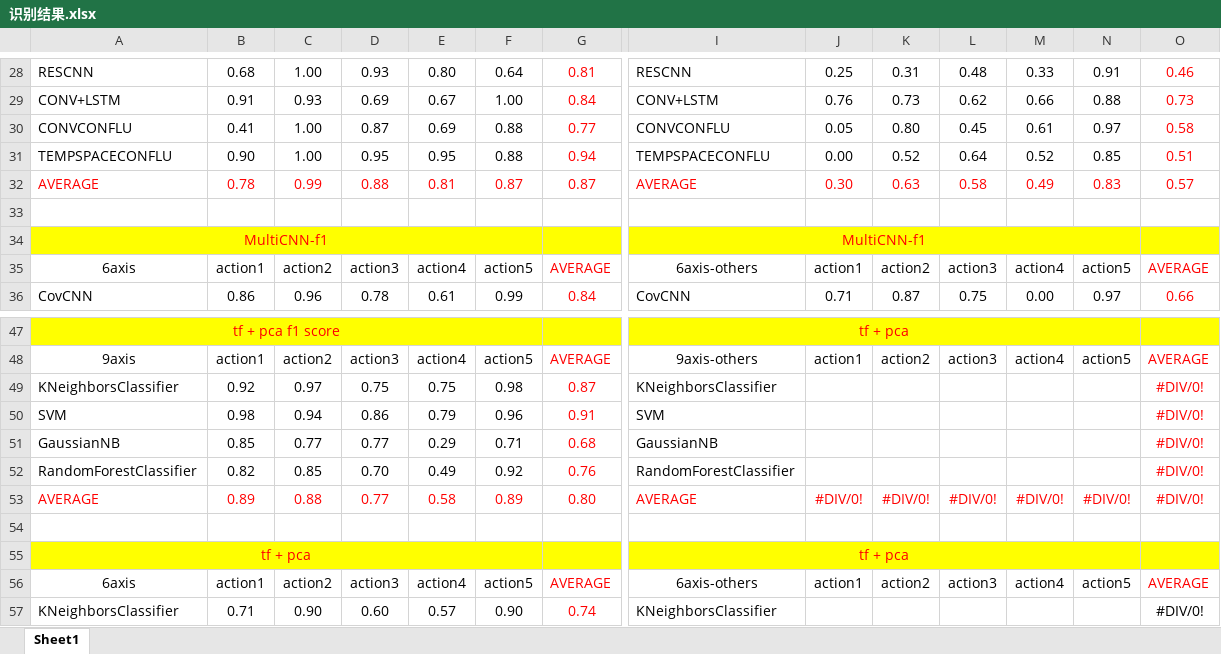
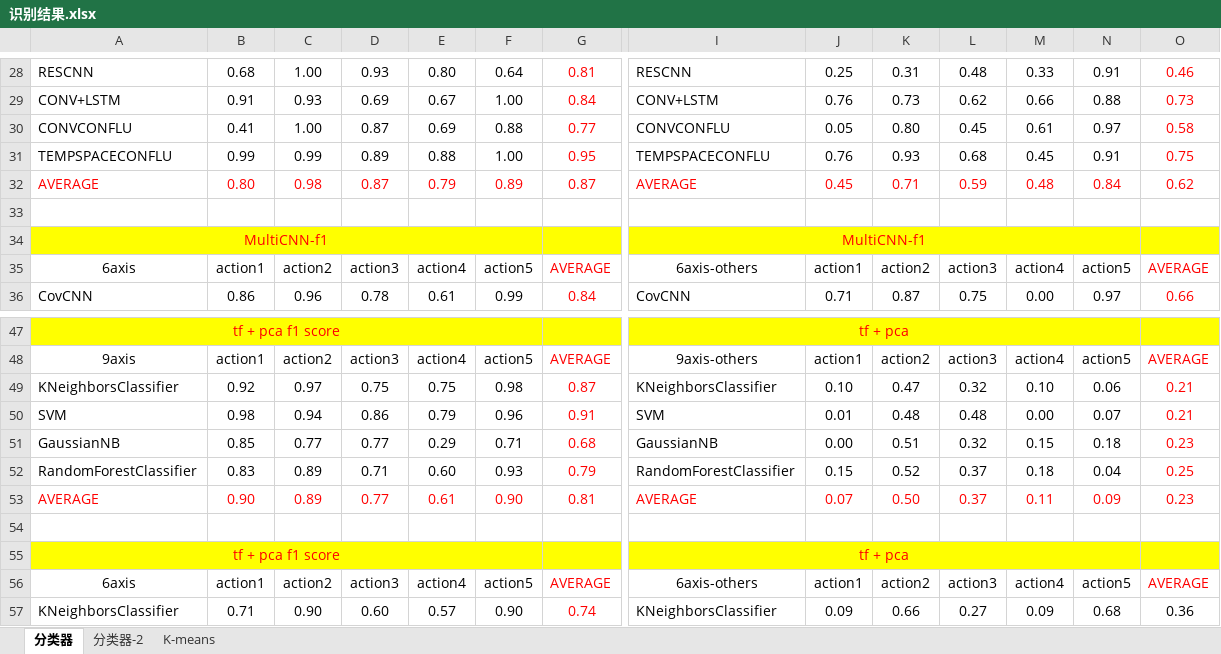
Before and after one commit to cnyan/PytorchBasic, an Excel workbook: action_recog_with_function/识别结果.xlsx, sheet 分类器, drawn as a sheet; only a part is shown, gaps mark what is left out; values as stored, in another font and other column widths than the file's, no borders; removed rows and columns are numbered as before the commit, all else as after; rows hold the shown columns only; the diff covers the shown part only; the diff names each change by its address in the sheet, - before the commit and + after, or states it on an @@ line.

```diff
--- a/action_recog_with_function/识别结果.xlsx (sheet 分类器)
+++ b/action_recog_with_function/识别结果.xlsx (sheet 分类器)
-sheet tab: Sheet1
+sheet tab: 分类器
+sheet tab: 分类器-2
+sheet tab: K-means
-row 31: TEMPSPACECONFLU | 0.90 | 1.00 | 0.95 | 0.95 | 0.88 | 0.94 | TEMPSPACECONFLU | 0.00 | 0.52 | 0.64 | 0.52 | 0.85 | 0.51
-row 32: AVERAGE | 0.78 | 0.99 | 0.88 | 0.81 | 0.87 | 0.87 | AVERAGE | 0.30 | 0.63 | 0.58 | 0.49 | 0.83 | 0.57
+row 31: TEMPSPACECONFLU | 0.99 | 0.99 | 0.89 | 0.88 | 1.00 | 0.95 | TEMPSPACECONFLU | 0.76 | 0.93 | 0.68 | 0.45 | 0.91 | 0.75
+row 32: AVERAGE | 0.80 | 0.98 | 0.87 | 0.79 | 0.89 | 0.87 | AVERAGE | 0.45 | 0.71 | 0.59 | 0.48 | 0.84 | 0.62
-J49: (empty)
+J49: 0.10
-K49: (empty)
+K49: 0.47
-L49: (empty)
+L49: 0.32
-M49: (empty)
+M49: 0.10
-N49: (empty)
+N49: 0.06
-O49:O50: #DIV/0!
+O49:O50: 0.21
-J50: (empty)
+J50: 0.01
-K50: (empty)
+K50: 0.48
-L50: (empty)
+L50: 0.48
-M50: (empty)
+M50: 0.00
-N50: (empty)
+N50: 0.07
-J51: (empty)
+J51: 0.00
-K51: (empty)
+K51: 0.51
-L51: (empty)
+L51: 0.32
-M51: (empty)
+M51: 0.15
-N51: (empty)
+N51: 0.18
-O51: #DIV/0!
+O51: 0.23
-row 52: RandomForestClassifier | 0.82 | 0.85 | 0.70 | 0.49 | 0.92 | 0.76 | RandomForestClassifier |  |  |  |  |  | #DIV/0!
-row 53: AVERAGE | 0.89 | 0.88 | 0.77 | 0.58 | 0.89 | 0.80 | AVERAGE | #DIV/0! | #DIV/0! | #DIV/0! | #DIV/0! | #DIV/0! | #DIV/0!
+row 52: RandomForestClassifier | 0.83 | 0.89 | 0.71 | 0.60 | 0.93 | 0.79 | RandomForestClassifier | 0.15 | 0.52 | 0.37 | 0.18 | 0.04 | 0.25
+row 53: AVERAGE | 0.90 | 0.89 | 0.77 | 0.61 | 0.90 | 0.81 | AVERAGE | 0.07 | 0.50 | 0.37 | 0.11 | 0.09 | 0.23
-A55: tf + pca
+A55: tf + pca f1 score
-J57: (empty)
+J57: 0.09
-K57: (empty)
+K57: 0.66
-L57: (empty)
+L57: 0.27
-M57: (empty)
+M57: 0.09
-N57: (empty)
+N57: 0.68
-O57: #DIV/0!
+O57: 0.36
```
Also changed, not shown: 13 added rows, 13 removed rows and 39 edited cells elsewhere in this sheet, 9 other files.
